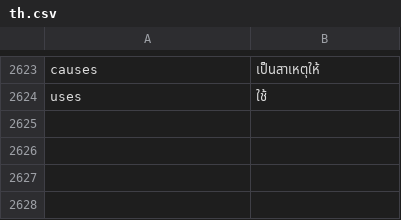
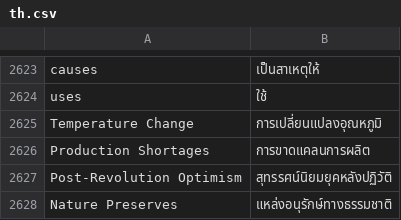
Before and after one commit to frnsys/half_earth, a CSV file: util/i18n/transl/th.csv, drawn as a sheet; only a part is shown, gaps mark what is left out; the diff names each change by its address in the sheet, - before the commit and + after, or states it on an @@ line.

```diff
--- a/util/i18n/transl/th.csv
+++ b/util/i18n/transl/th.csv
+row 2625: Temperature Change | การเปลี่ยนแปลงอุณหภูมิ
+row 2626: Production Shortages | การขาดแคลนการผลิต
+row 2627: Post-Revolution Optimism | สุทรรศน์นิยมยุคหลังปฏิวัติ
+row 2628: Nature Preserves | แหล่งอนุรักษ์ทางธรรมชาติ
```
Also changed, not shown: util/i18n/transl/de-de.csv, util/i18n/transl/es.csv, 37 other files.
